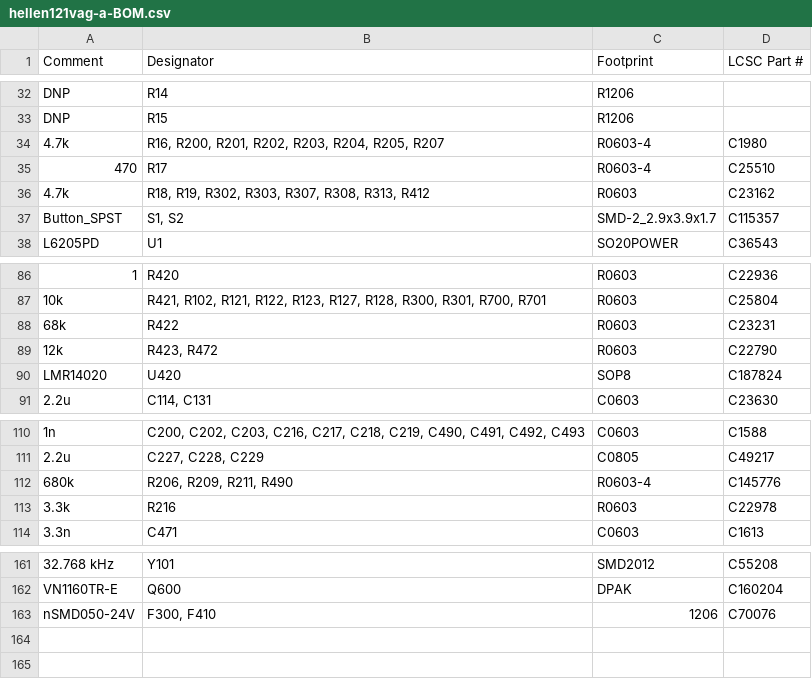
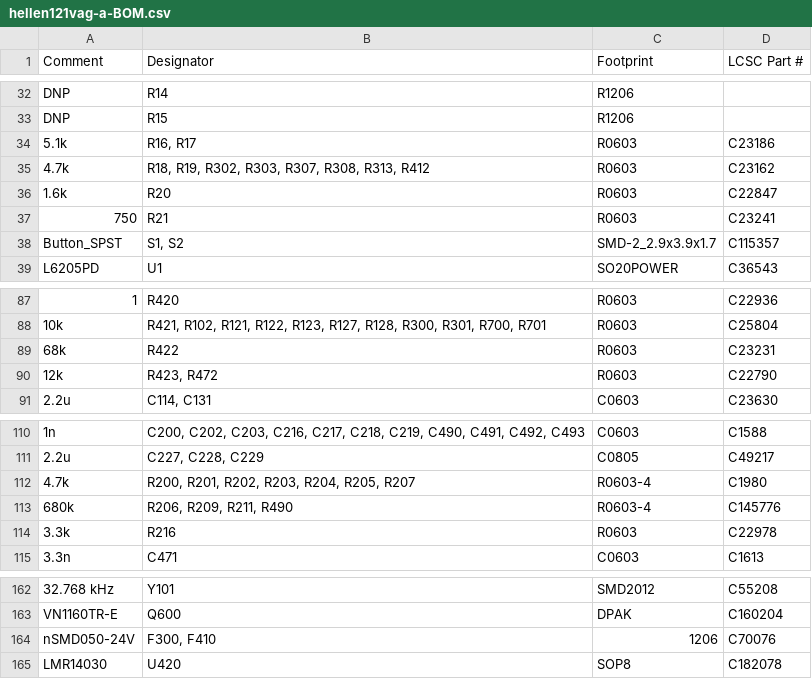
Before and after one commit to rusefi/hellen121vag, a CSV file: boards/hellen121vag-a/board/hellen121vag-a-BOM.csv, drawn as a sheet; only a part is shown, gaps mark what is left out.

```diff
--- a/boards/hellen121vag-a/board/hellen121vag-a-BOM.csv
+++ b/boards/hellen121vag-a/board/hellen121vag-a-BOM.csv
@@ -33,5 +33,6 @@ Comment,Designator,Footprint,LCSC Part #
 "DNP","R15","R1206",""
-"4.7k","R16, R200, R201, R202, R203, R204, R205, R207","R0603-4","C1980"
-"470","R17","R0603-4","C25510"
+"5.1k","R16, R17","R0603","C23186"
 "4.7k","R18, R19, R302, R303, R307, R308, R313, R412","R0603","C23162"
+"1.6k","R20","R0603","C22847"
+"750","R21","R0603","C23241"
 "Button_SPST","S1, S2","SMD-2_2.9x3.9x1.7","C115357"
@@ -89,3 +90,2 @@ Comment,Designator,Footprint,LCSC Part #
 "12k","R423, R472","R0603","C22790"
-"LMR14020","U420","SOP8","C187824"
 "2.2u","C114, C131","C0603","C23630"
@@ -111,2 +111,3 @@ Comment,Designator,Footprint,LCSC Part #
 "2.2u","C227, C228, C229","C0805","C49217"
+"4.7k","R200, R201, R202, R203, R204, R205, R207","R0603-4","C1980"
 "680k","R206, R209, R211, R490","R0603-4","C145776"
@@ -163 +164,2 @@ Comment,Designator,Footprint,LCSC Part #
 "nSMD050-24V","F300, F410","1206","C70076"
+"LMR14030","U420","SOP8","C182078"
```
Also changed, not shown: boards/hellen121vag-a/board/hellen121vag-a-CPL.csv, boards/hellen121vag-a/frame/121vag-BOM.csv, 43 other files.
